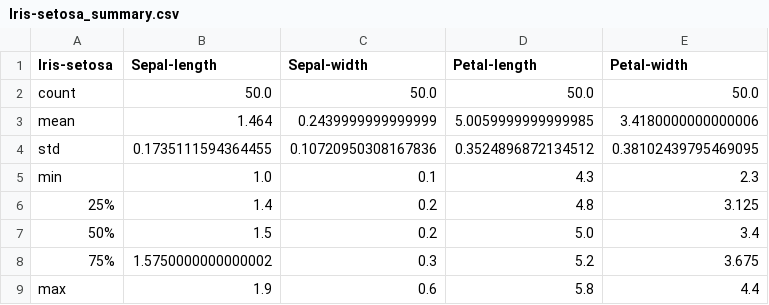
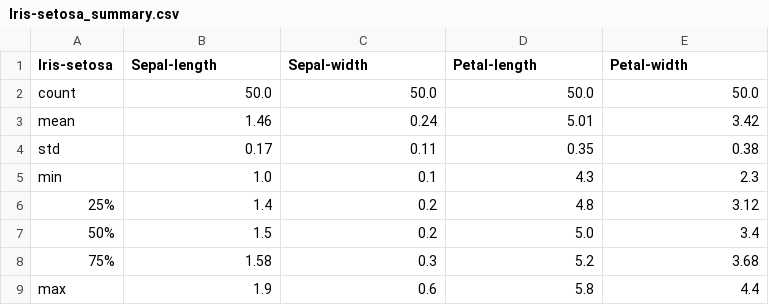
Before and after one commit to markcot/pands-project, a CSV file: Iris-setosa_summary.csv, drawn as a sheet.

```diff
--- a/Iris-setosa_summary.csv
+++ b/Iris-setosa_summary.csv
@@ -2,8 +2,8 @@ Iris-setosa,Sepal-length,Sepal-width,Petal-length,Petal-width
 count,50.0,50.0,50.0,50.0
-mean,1.464,0.2439999999999999,5.0059999999999985,3.4180000000000006
-std,0.1735111594364455,0.10720950308167836,0.3524896872134512,0.38102439795469095
+mean,1.46,0.24,5.01,3.42
+std,0.17,0.11,0.35,0.38
 min,1.0,0.1,4.3,2.3
-25%,1.4,0.2,4.8,3.125
+25%,1.4,0.2,4.8,3.12
 50%,1.5,0.2,5.0,3.4
-75%,1.5750000000000002,0.3,5.2,3.675
+75%,1.58,0.3,5.2,3.68
 max,1.9,0.6,5.8,4.4
```
Also changed, not shown: Iris-versicolor_summary.csv, Iris-virginica_summary.csv, 2 other files.
